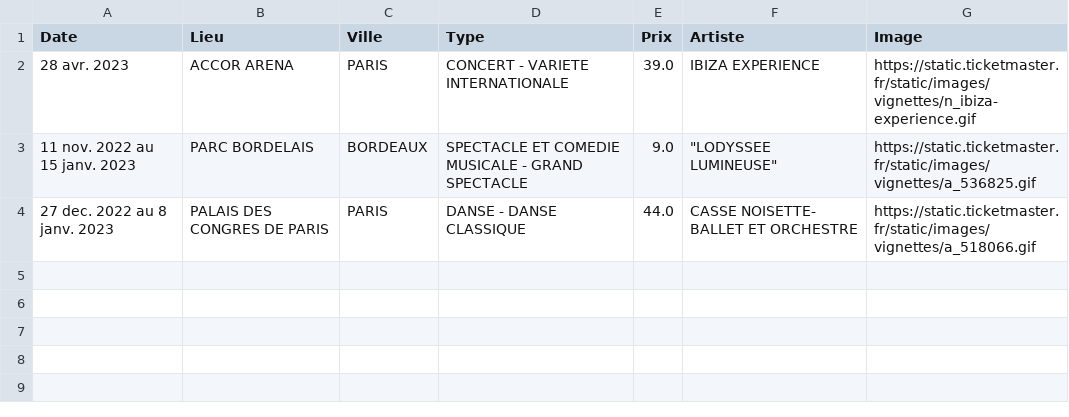
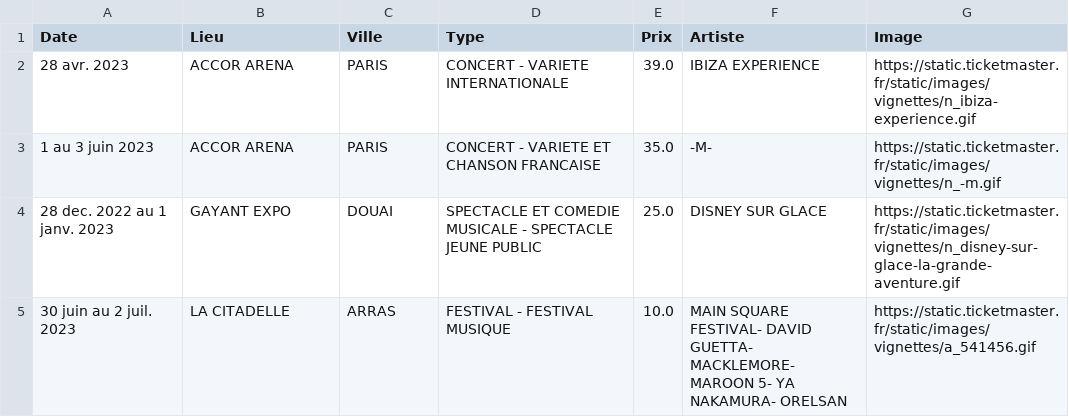
Before and after one commit to Seb987/Webscrapping, a CSV file: selected.csv, drawn as a sheet.

```diff
--- a/selected.csv
+++ b/selected.csv
@@ -2,3 +2,4 @@ Date,Lieu,Ville,Type,Prix,Artiste,Image
 28 avr. 2023,ACCOR ARENA,PARIS,CONCERT - VARIETE INTERNATIONALE,39.0,IBIZA EXPERIENCE,https://static.ticketmaster.fr/static/images/vignettes/n_ibiza-experience.gif
-11 nov. 2022 au 15 janv. 2023,PARC BORDELAIS,BORDEAUX,SPECTACLE ET COMEDIE MUSICALE - GRAND SPECTACLE,9.0,"""LODYSSEE LUMINEUSE""",https://static.ticketmaster.fr/static/images/vignettes/a_536825.gif
-27 dec. 2022 au 8 janv. 2023,PALAIS DES CONGRES DE PARIS,PARIS,DANSE - DANSE CLASSIQUE,44.0,CASSE NOISETTE- BALLET ET ORCHESTRE,https://static.ticketmaster.fr/static/images/vignettes/a_518066.gif
+1 au 3 juin 2023,ACCOR ARENA,PARIS,CONCERT - VARIETE ET CHANSON FRANCAISE,35.0,-M-,https://static.ticketmaster.fr/static/images/vignettes/n_-m.gif
+28 dec. 2022 au 1 janv. 2023,GAYANT EXPO,DOUAI,SPECTACLE ET COMEDIE MUSICALE - SPECTACLE JEUNE PUBLIC,25.0,DISNEY SUR GLACE,https://static.ticketmaster.fr/static/images/vignettes/n_disney-sur-glace-la-grande-aventure.gif
+30 juin au 2 juil. 2023,LA CITADELLE,ARRAS,FESTIVAL - FESTIVAL MUSIQUE,10.0,MAIN SQUARE FESTIVAL- DAVID GUETTA- MACKLEMORE- MAROON 5- YA NAKAMURA- ORELSAN,https://static.ticketmaster.fr/static/images/vignettes/a_541456.gif
```
Also changed, not shown: 4 other files.
